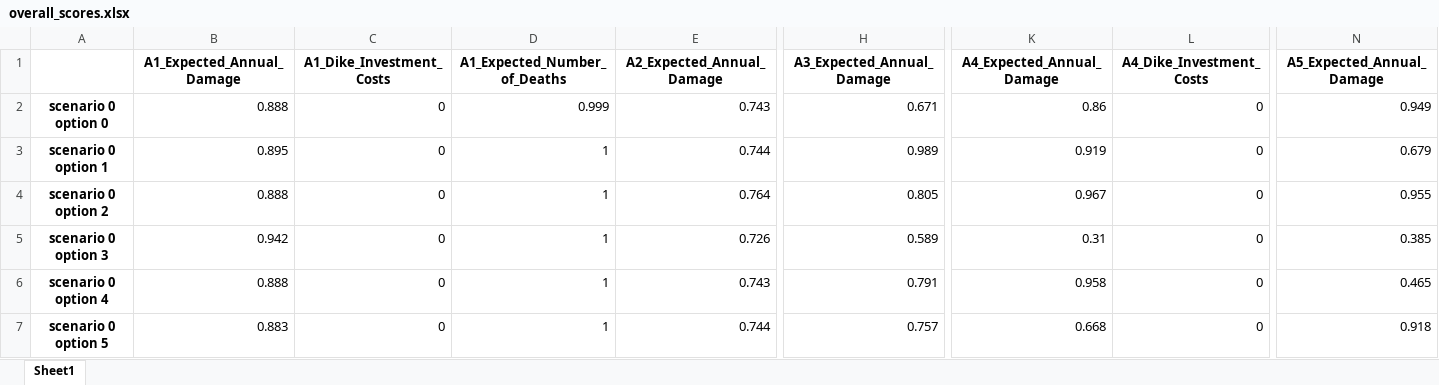
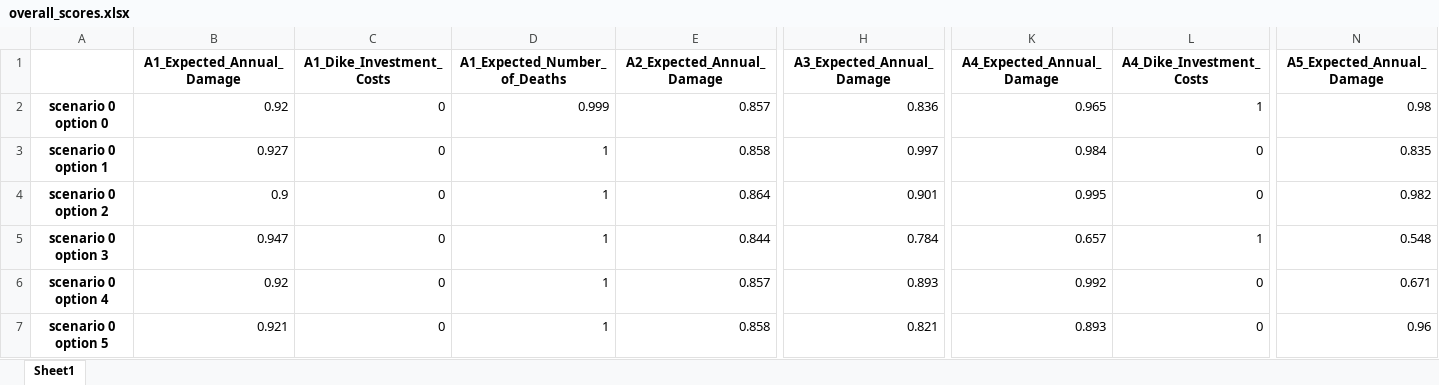
Before and after one commit to Thillenaar/EPA1361Model-based, an Excel workbook: SavedImages/OptimizeSce3_nfe_250000/DataResults/data/robustness_results/overall_scores.xlsx, sheet Sheet1, drawn as a sheet; only a part is shown, gaps mark what is left out; values as stored, in another font and other column widths than the file's, no borders; the diff covers the shown part only; the diff names each change by its address in the sheet, - before the commit and + after, or states it on an @@ line.

Commit message:
Update data files

```diff
--- a/SavedImages/OptimizeSce3_nfe_250000/DataResults/data/robustness_results/overall_scores.xlsx (sheet Sheet1)
+++ b/SavedImages/OptimizeSce3_nfe_250000/DataResults/data/robustness_results/overall_scores.xlsx (sheet Sheet1)
-B2 (A1_Expected_Annual_Damage): 0.888
+B2 (A1_Expected_Annual_Damage): 0.92
-E2 (A2_Expected_Annual_Damage): 0.743
+E2 (A2_Expected_Annual_Damage): 0.857
-H2 (A3_Expected_Annual_Damage): 0.671
+H2 (A3_Expected_Annual_Damage): 0.836
-K2 (A4_Expected_Annual_Damage): 0.86
+K2 (A4_Expected_Annual_Damage): 0.965
-L2 (A4_Dike_Investment_Costs): 0
+L2 (A4_Dike_Investment_Costs): 1
-N2 (A5_Expected_Annual_Damage): 0.949
+N2 (A5_Expected_Annual_Damage): 0.98
-B3 (A1_Expected_Annual_Damage): 0.895
+B3 (A1_Expected_Annual_Damage): 0.927
-E3 (A2_Expected_Annual_Damage): 0.744
+E3 (A2_Expected_Annual_Damage): 0.858
-H3 (A3_Expected_Annual_Damage): 0.989
+H3 (A3_Expected_Annual_Damage): 0.997
-K3 (A4_Expected_Annual_Damage): 0.919
+K3 (A4_Expected_Annual_Damage): 0.984
-N3 (A5_Expected_Annual_Damage): 0.679
+N3 (A5_Expected_Annual_Damage): 0.835
-B4 (A1_Expected_Annual_Damage): 0.888
+B4 (A1_Expected_Annual_Damage): 0.9
-E4 (A2_Expected_Annual_Damage): 0.764
+E4 (A2_Expected_Annual_Damage): 0.864
-H4 (A3_Expected_Annual_Damage): 0.805
+H4 (A3_Expected_Annual_Damage): 0.901
-K4 (A4_Expected_Annual_Damage): 0.967
+K4 (A4_Expected_Annual_Damage): 0.995
-N4 (A5_Expected_Annual_Damage): 0.955
+N4 (A5_Expected_Annual_Damage): 0.982
-B5 (A1_Expected_Annual_Damage): 0.942
+B5 (A1_Expected_Annual_Damage): 0.947
-E5 (A2_Expected_Annual_Damage): 0.726
+E5 (A2_Expected_Annual_Damage): 0.844
-H5 (A3_Expected_Annual_Damage): 0.589
+H5 (A3_Expected_Annual_Damage): 0.784
-K5 (A4_Expected_Annual_Damage): 0.31
+K5 (A4_Expected_Annual_Damage): 0.657
-L5 (A4_Dike_Investment_Costs): 0
+L5 (A4_Dike_Investment_Costs): 1
-N5 (A5_Expected_Annual_Damage): 0.385
+N5 (A5_Expected_Annual_Damage): 0.548
-B6 (A1_Expected_Annual_Damage): 0.888
+B6 (A1_Expected_Annual_Damage): 0.92
-E6 (A2_Expected_Annual_Damage): 0.743
+E6 (A2_Expected_Annual_Damage): 0.857
-H6 (A3_Expected_Annual_Damage): 0.791
+H6 (A3_Expected_Annual_Damage): 0.893
-K6 (A4_Expected_Annual_Damage): 0.958
+K6 (A4_Expected_Annual_Damage): 0.992
-N6 (A5_Expected_Annual_Damage): 0.465
+N6 (A5_Expected_Annual_Damage): 0.671
-B7 (A1_Expected_Annual_Damage): 0.883
+B7 (A1_Expected_Annual_Damage): 0.921
-E7 (A2_Expected_Annual_Damage): 0.744
+E7 (A2_Expected_Annual_Damage): 0.858
-H7 (A3_Expected_Annual_Damage): 0.757
+H7 (A3_Expected_Annual_Damage): 0.821
-K7 (A4_Expected_Annual_Damage): 0.668
+K7 (A4_Expected_Annual_Damage): 0.893
-N7 (A5_Expected_Annual_Damage): 0.918
+N7 (A5_Expected_Annual_Damage): 0.96
```
Also changed, not shown: 69 edited cells elsewhere in this sheet, SavedImages/OptimizeResults_nfe_100000/DataResults_withoutSc3/data/robustness_results/overall_scores.xlsx, final assignment/data/robustness_results/overall_scores.xlsx, 7 other files.
